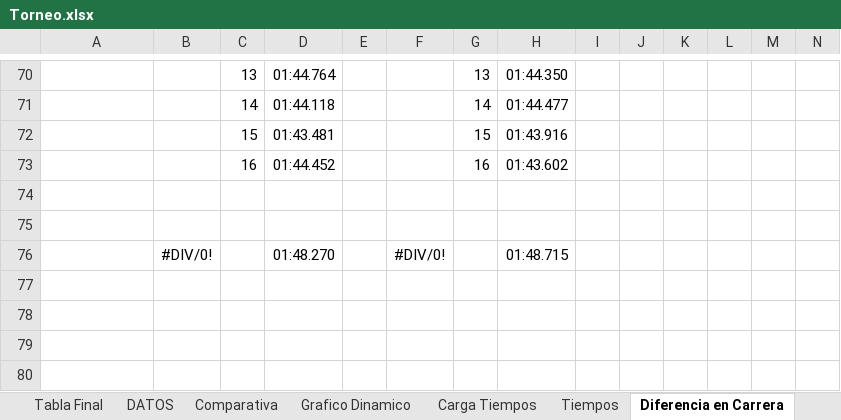
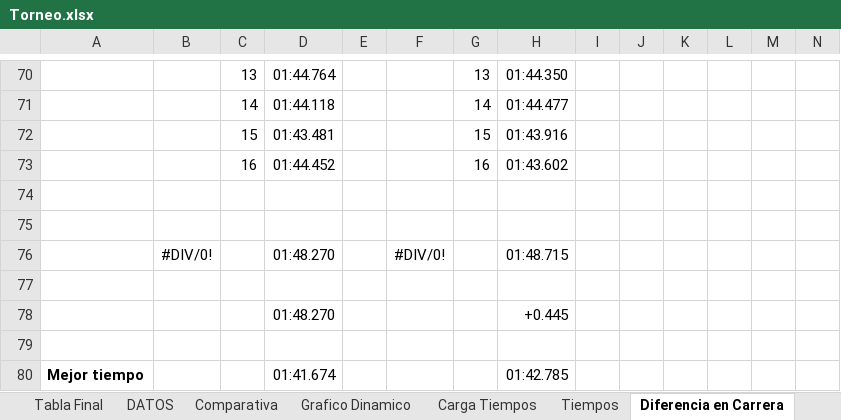
Before and after one commit to agusiraldi9223-ai/Torneo-TC2000, an Excel workbook: Torneo.xlsx, sheet Diferencia en Carrera, drawn as a sheet; only a part is shown, gaps mark what is left out; values as stored, in another font and other column widths than the file's, no borders; rows hold the shown columns only; the diff names each change by its address in the sheet, - before the commit and + after, or states it on an @@ line.

```diff
--- a/Torneo.xlsx (sheet Diferencia en Carrera)
+++ b/Torneo.xlsx (sheet Diferencia en Carrera)
+row 77: (empty)
+row 78:  |  |  | 01:48.270 |  |  |  | +0.445
+row 79: (empty)
+row 80: Mejor tiempo |  |  | 01:41.674 |  |  |  | 01:42.785
```
Also changed, not shown: sheet Tiempos, sheet Carga Tiempos.
